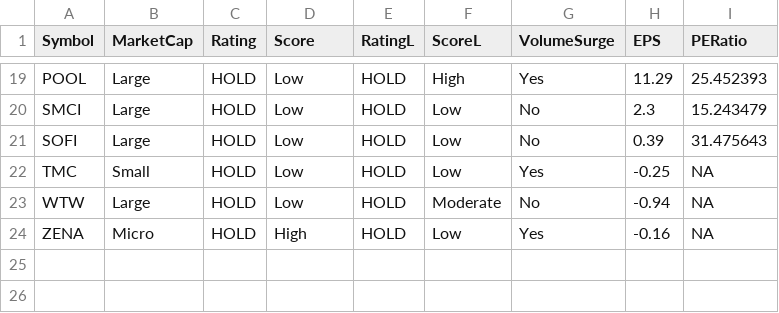
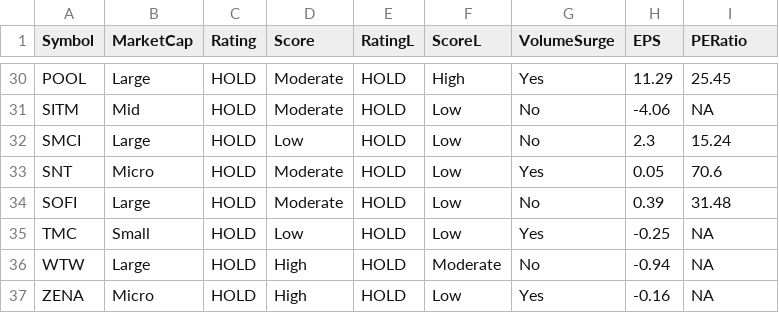
Before and after one commit to kuppal3gt/MSF, a CSV file: results.csv, drawn as a sheet; only a part is shown, gaps mark what is left out; the diff covers the shown part only.

```diff
--- a/results.csv
+++ b/results.csv
@@ -19,6 +30,8 @@
-"POOL","Large","HOLD","Low","HOLD","High","Yes",11.29,25.452393
-"SMCI","Large","HOLD","Low","HOLD","Low","No",2.3,15.243479
-"SOFI","Large","HOLD","Low","HOLD","Low","No",0.39,31.475643
+"POOL","Large","HOLD","Moderate","HOLD","High","Yes",11.29,25.45
+"SITM","Mid","HOLD","Moderate","HOLD","Low","No",-4.06,NA
+"SMCI","Large","HOLD","Low","HOLD","Low","No",2.3,15.24
+"SNT","Micro","HOLD","Moderate","HOLD","Low","Yes",0.05,70.6
+"SOFI","Large","HOLD","Moderate","HOLD","Low","No",0.39,31.48
 "TMC","Small","HOLD","Low","HOLD","Low","Yes",-0.25,NA
-"WTW","Large","HOLD","Low","HOLD","Moderate","No",-0.94,NA
+"WTW","Large","HOLD","High","HOLD","Moderate","No",-0.94,NA
 "ZENA","Micro","HOLD","High","HOLD","Low","Yes",-0.16,NA
```
Also changed, not shown: 12 added rows, 1 removed row and 21 edited cells elsewhere in this file.
